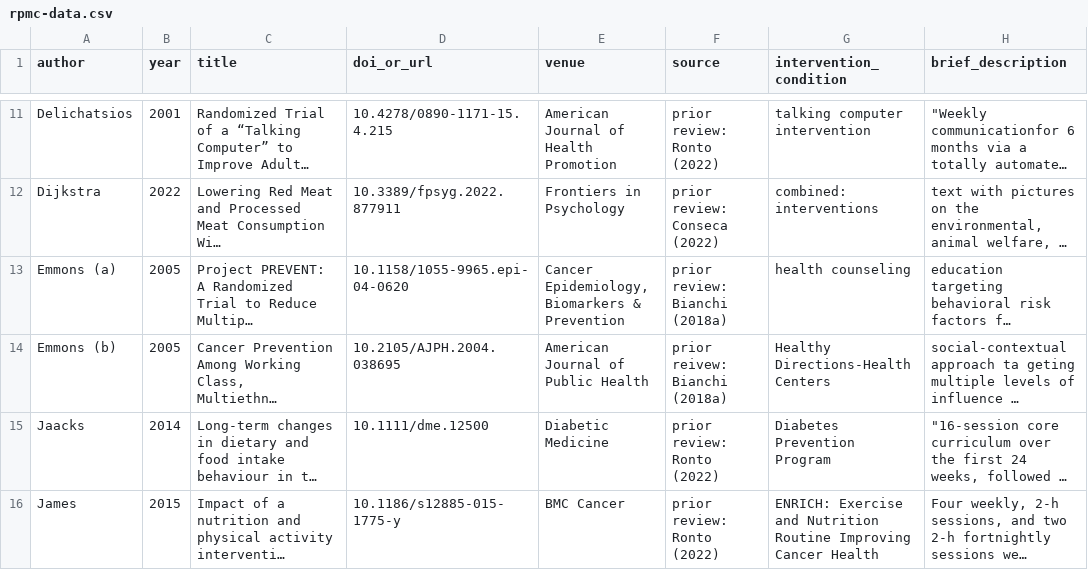
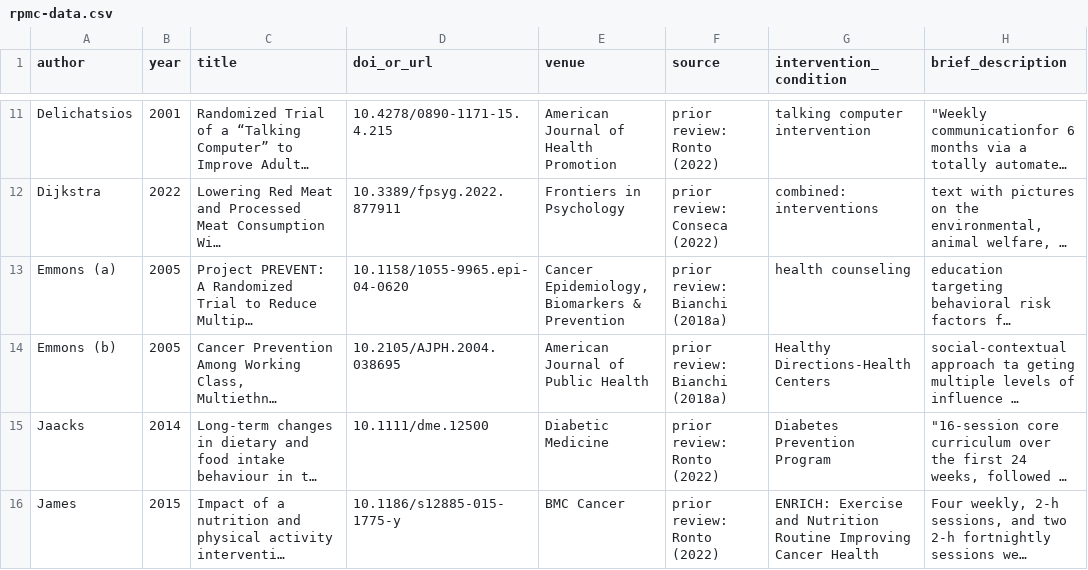
Before and after one commit to hsflabstanford/vegan-meta, a CSV file: data/rpmc-data.csv, drawn as a sheet; only a part is shown, gaps mark what is left out; long unchanged cells end in …; the diff names each change by its address in the sheet, - before the commit and + after, or states it on an @@ line.

```diff
--- a/data/rpmc-data.csv
+++ b/data/rpmc-data.csv
-F14 (source): prior reivew: Bianchi (2018a)
+F14 (source): prior review: Bianchi (2018a)
```
Also changed, not shown: data/excluded-studies.csv, data/vegan-meta.csv, 1 other file.
